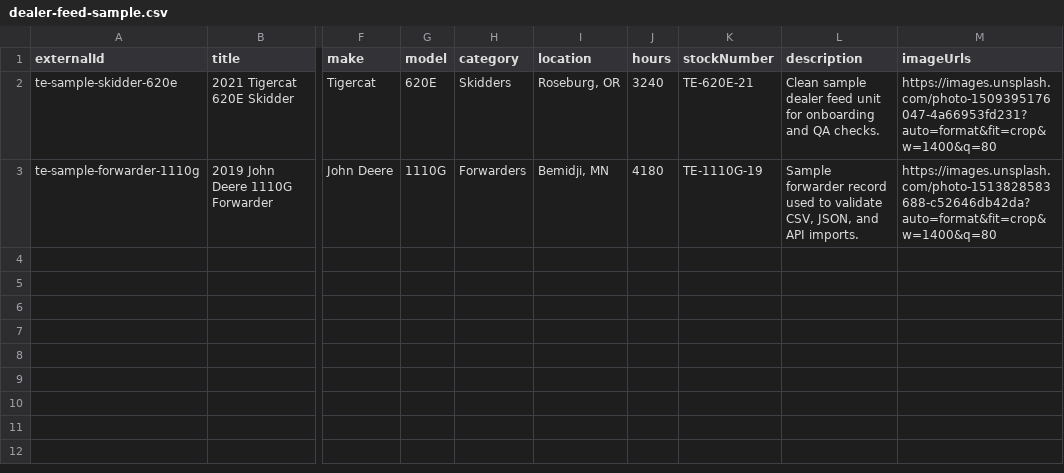
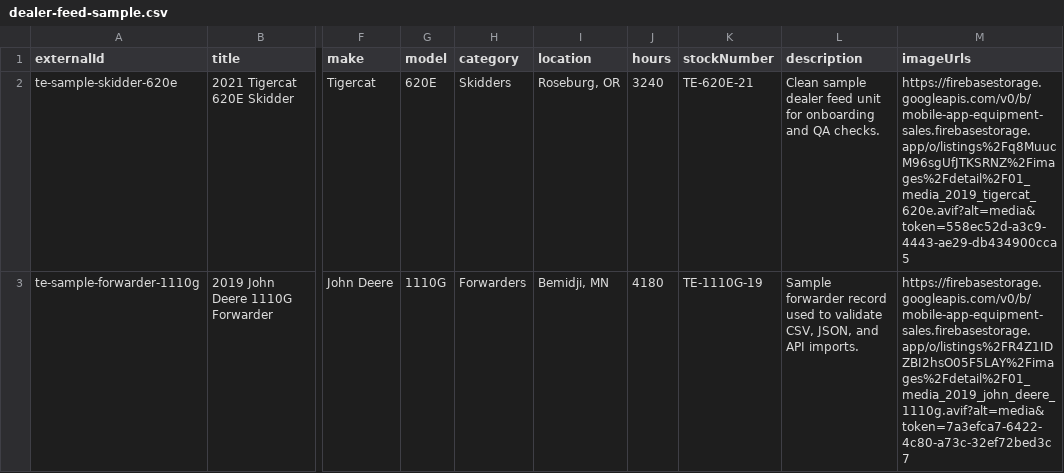
Before and after one commit to johnsmith696969/TimberEquip2, a CSV file: TimberEquip-main/public/samples/dealer-feed-sample.csv, drawn as a sheet; only a part is shown, gaps mark what is left out; the diff names each change by its address in the sheet, - before the commit and + after, or states it on an @@ line.

Commit message:
feat: architecture modularization, managed roles, content moderation, UX fixes
- Extract AdminDashboard into 8 tab components (3,896 → 2,394 lines)
- Extract server.ts into 6 route modules (5,015 → 1,861 lines)
- Add Managed Roles tab for dealers/pro dealers (invite, lock, unlock, reset)
- Add AI content moderation via Google Cloud Vision SafeSearch
- Fix top bar nav: user name click → /profile instead of duplicate DealerOS
- Fix Service Area Scope: list all 50 states instead of generic "State"
- Fix firestore-backup.yml: add working-directory for subdirectory layout
- Add City-State canonical slug for dealer storefronts
- Make SEO fields read-only for non-admin users
- Change "Equipment Loaded" → "Machines Loaded" on comparison page
- Remove filler content disclaimer from States page
- Add 3 email templates (role changed, account removed, content moderation)
- Add API documentation (docs/API.md)
- Update all 7 audit documents with current scores

```diff
--- a/TimberEquip-main/public/samples/dealer-feed-sample.csv
+++ b/TimberEquip-main/public/samples/dealer-feed-sample.csv
-M2 (imageUrls): https://images.unsplash.com/photo-1509395176047-4a66953fd231?auto=format&fit=crop&w=1400&q=80
+M2 (imageUrls): https://firebasestorage.googleapis.com/v0/b/mobile-app-equipment-sales.firebasestorage.app/o/listings%2Fq8MuucM96sgUfJTKSRNZ%2Fimages%2Fdetail%2F01_media_2019_tigercat_620e.avif?alt=media&token=558ec52d-a3c9-4443-ae29-db434900cca5
-M3 (imageUrls): https://images.unsplash.com/photo-1513828583688-c52646db42da?auto=format&fit=crop&w=1400&q=80
+M3 (imageUrls): https://firebasestorage.googleapis.com/v0/b/mobile-app-equipment-sales.firebasestorage.app/o/listings%2FR4Z1IDZBI2hsO05F5LAY%2Fimages%2Fdetail%2F01_media_2019_john_deere_1110g.avif?alt=media&token=7a3efca7-6422-4c80-a73c-32ef72bed3c7
```
Also changed, not shown: 41 other files.
